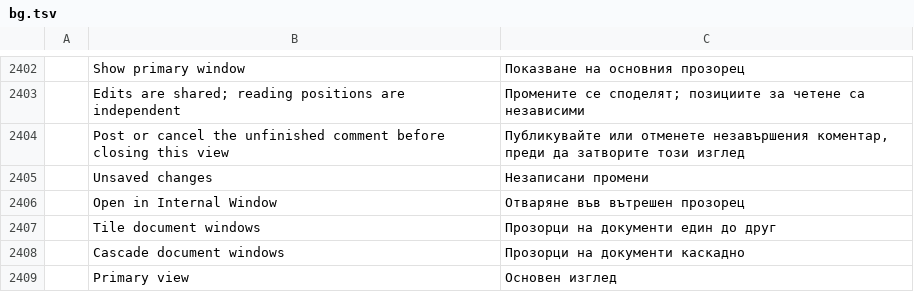
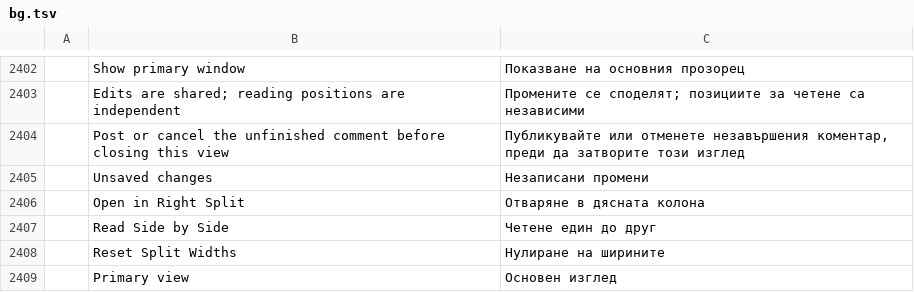
Before and after one commit to terenceyjh/pdfcraft, a TSV file: crates/ui-egui/src/i18n/bg.tsv, drawn as a sheet; only a part is shown, gaps mark what is left out; removed rows and columns are numbered as before the commit, all else as after; the diff names each change by its address in the sheet, - before the commit and + after, or states it on an @@ line.

```diff
--- a/crates/ui-egui/src/i18n/bg.tsv
+++ b/crates/ui-egui/src/i18n/bg.tsv
-row 2406:  | Open in Internal Window | Отваряне във вътрешен прозорец
-row 2407:  | Tile document windows | Прозорци на документи един до друг
-row 2408:  | Cascade document windows | Прозорци на документи каскадно
+row 2406:  | Open in Right Split | Отваряне в дясната колона
+row 2407:  | Read Side by Side | Четене един до друг
+row 2408:  | Reset Split Widths | Нулиране на ширините
```
Also changed, not shown: crates/ui-egui/src/i18n/cs.tsv, crates/ui-egui/src/i18n/el.tsv, 33 other files.
